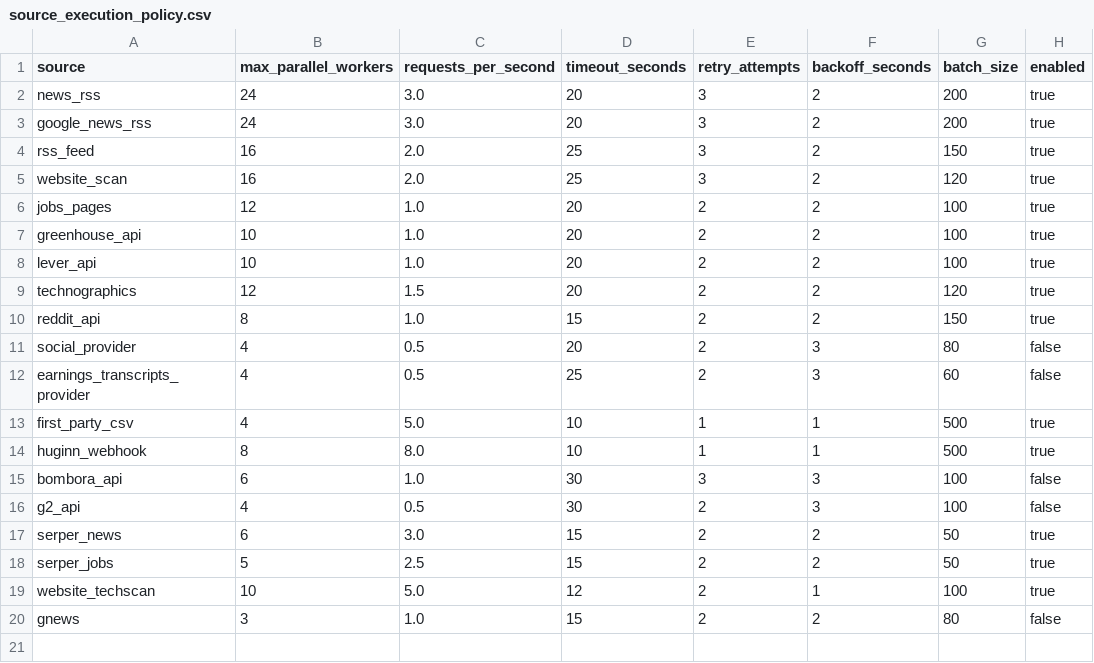
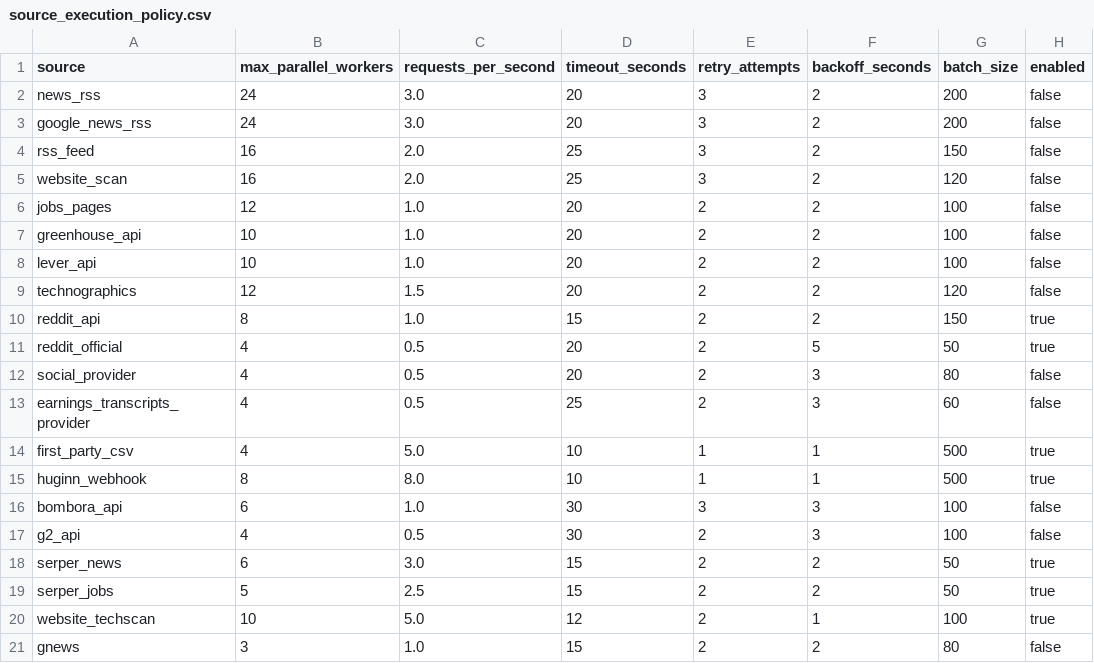
Before and after one commit to Riyami28/signals, a CSV file: config/source_execution_policy.csv, drawn as a sheet.

```diff
--- a/config/source_execution_policy.csv
+++ b/config/source_execution_policy.csv
@@ -1,11 +1,12 @@
 source,max_parallel_workers,requests_per_second,timeout_seconds,retry_attempts,backoff_seconds,batch_size,enabled
-news_rss,24,3.0,20,3,2,200,true
-google_news_rss,24,3.0,20,3,2,200,true
-rss_feed,16,2.0,25,3,2,150,true
-website_scan,16,2.0,25,3,2,120,true
-jobs_pages,12,1.0,20,2,2,100,true
-greenhouse_api,10,1.0,20,2,2,100,true
-lever_api,10,1.0,20,2,2,100,true
-technographics,12,1.5,20,2,2,120,true
+news_rss,24,3.0,20,3,2,200,false
+google_news_rss,24,3.0,20,3,2,200,false
+rss_feed,16,2.0,25,3,2,150,false
+website_scan,16,2.0,25,3,2,120,false
+jobs_pages,12,1.0,20,2,2,100,false
+greenhouse_api,10,1.0,20,2,2,100,false
+lever_api,10,1.0,20,2,2,100,false
+technographics,12,1.5,20,2,2,120,false
 reddit_api,8,1.0,15,2,2,150,true
+reddit_official,4,0.5,20,2,5,50,true
 social_provider,4,0.5,20,2,3,80,false
```
Also changed, not shown: config/keyword_lexicon.csv, config/signal_registry.csv, 28 other files.
